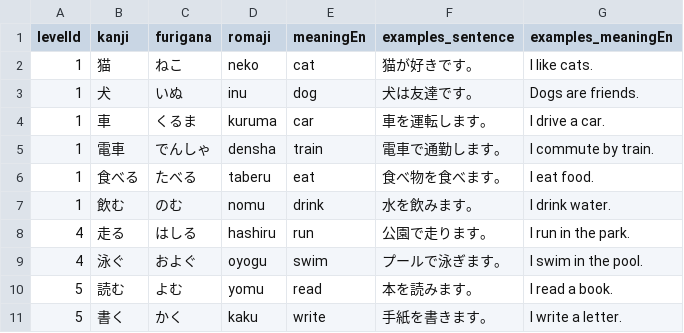
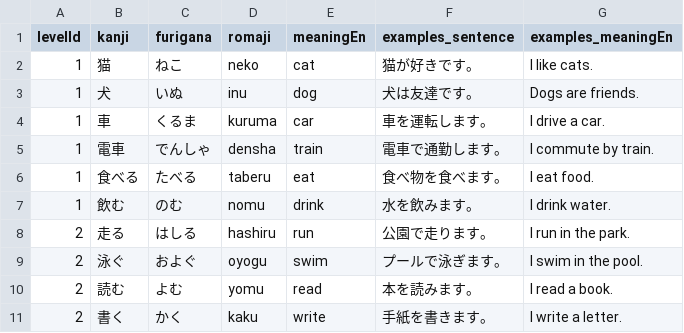
Before and after one commit to iamyosuke/gaijin-jlpt, a CSV file: test.csv (was app/api/admin/words/test.csv), drawn as a sheet.

```diff
--- a/app/api/admin/words/test.csv
+++ b/test.csv
@@ -7,5 +7,5 @@
   1,飲む,のむ,nomu,drink,水を飲みます。,I drink water.
-  4,走る,はしる,hashiru,run,公園で走ります。,I run in the park.
-  4,泳ぐ,およぐ,oyogu,swim,プールで泳ぎます。,I swim in the pool.
-  5,読む,よむ,yomu,read,本を読みます。,I read a book.
-  5,書く,かく,kaku,write,手紙を書きます。,I write a letter.
+  2,走る,はしる,hashiru,run,公園で走ります。,I run in the park.
+  2,泳ぐ,およぐ,oyogu,swim,プールで泳ぎます。,I swim in the pool.
+  2,読む,よむ,yomu,read,本を読みます。,I read a book.
+  2,書く,かく,kaku,write,手紙を書きます。,I write a letter.
```
Also changed, not shown: 5 other files.
